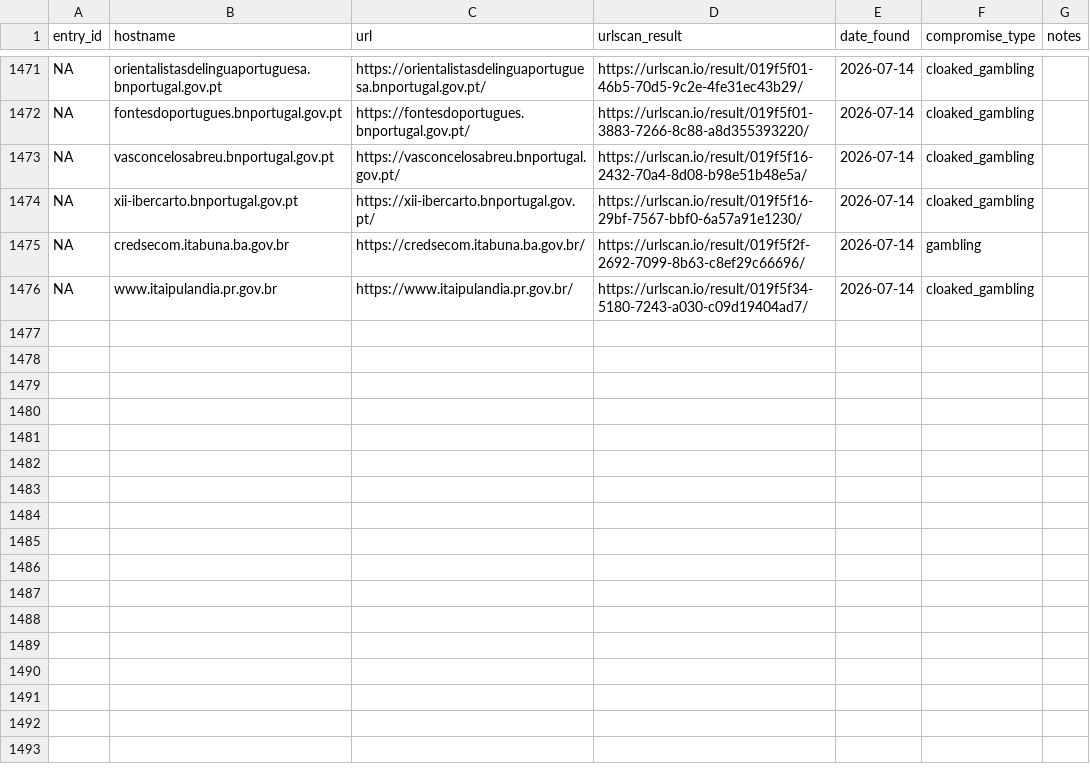
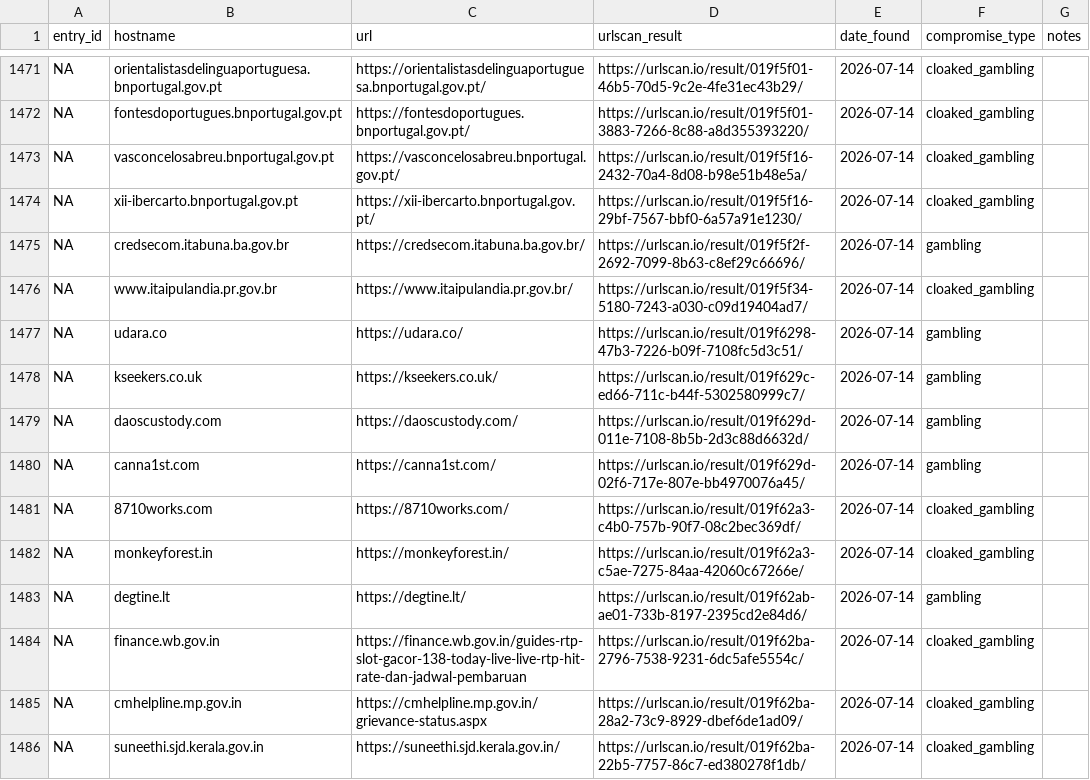
Before and after one commit to battlingamazons/compromised-sites-tracker, a CSV file: compromised-sites.csv, drawn as a sheet; only a part is shown, gaps mark what is left out; the diff names each change by its address in the sheet, - before the commit and + after, or states it on an @@ line.

Commit message:
Update compromised-sites.csv

```diff
--- a/compromised-sites.csv
+++ b/compromised-sites.csv
+row 1477: NA | udara.co | https://udara.co/ | https://urlscan.io/result/019f6298-47b3-7226-b09f-7108fc5d3c51/ | 2026-07-14 | gambling
+row 1478: NA | kseekers.co.uk | https://kseekers.co.uk/ | https://urlscan.io/result/019f629c-ed66-711c-b44f-5302580999c7/ | 2026-07-14 | gambling
+row 1479: NA | daoscustody.com | https://daoscustody.com/ | https://urlscan.io/result/019f629d-011e-7108-8b5b-2d3c88d6632d/ | 2026-07-14 | gambling
+row 1480: NA | canna1st.com | https://canna1st.com/ | https://urlscan.io/result/019f629d-02f6-717e-807e-bb4970076a45/ | 2026-07-14 | gambling
+row 1481: NA | 8710works.com | https://8710works.com/ | https://urlscan.io/result/019f62a3-c4b0-757b-90f7-08c2bec369df/ | 2026-07-14 | cloaked_gambling
+row 1482: NA | monkeyforest.in | https://monkeyforest.in/ | https://urlscan.io/result/019f62a3-c5ae-7275-84aa-42060c67266e/ | 2026-07-14 | cloaked_gambling
+row 1483: NA | degtine.lt | https://degtine.lt/ | https://urlscan.io/result/019f62ab-ae01-733b-8197-2395cd2e84d6/ | 2026-07-14 | gambling
+row 1484: NA | finance.wb.gov.in | https://finance.wb.gov.in/guides-rtp-slot-gacor-138-today-live-live-rtp-hit-rate-dan-jadwal-pembaruan | https://urlscan.io/result/019f62ba-2796-7538-9231-6dc5afe5554c/ | 2026-07-14 | cloaked_gambling
+row 1485: NA | cmhelpline.mp.gov.in | https://cmhelpline.mp.gov.in/grievance-status.aspx | https://urlscan.io/result/019f62ba-28a2-73c9-8929-dbef6de1ad09/ | 2026-07-14 | cloaked_gambling
+row 1486: NA | suneethi.sjd.kerala.gov.in | https://suneethi.sjd.kerala.gov.in/ | https://urlscan.io/result/019f62ba-22b5-7757-86c7-ed380278f1db/ | 2026-07-14 | cloaked_gambling
```
